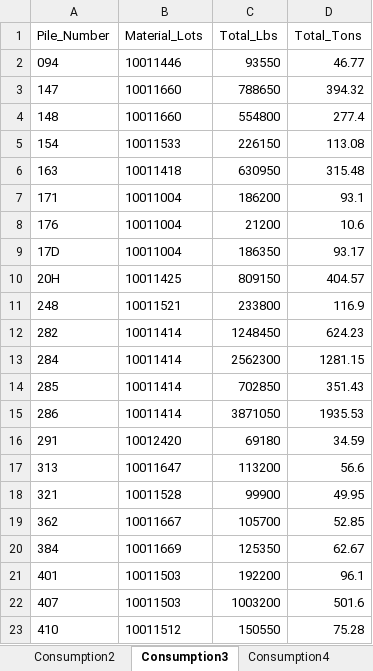
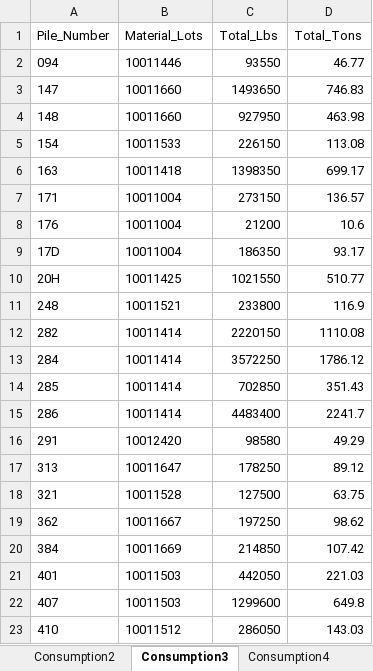
Before and after one commit to Harsco36Map/Yardmap, an Excel workbook: Production.xlsx, sheet Consumption3, drawn as a sheet; only a part is shown; values as stored, in another font and other column widths than the file's, no borders; the diff covers the shown part only; the diff names each change by its address in the sheet, - before the commit and + after, or states it on an @@ line.

```diff
--- a/Production.xlsx (sheet Consumption3)
+++ b/Production.xlsx (sheet Consumption3)
-C3 (Total_Lbs): 788650
+C3 (Total_Lbs): 1493650
-D3 (Total_Tons): 394.32
+D3 (Total_Tons): 746.83
-C4 (Total_Lbs): 554800
+C4 (Total_Lbs): 927950
-D4 (Total_Tons): 277.4
+D4 (Total_Tons): 463.98
-C6 (Total_Lbs): 630950
+C6 (Total_Lbs): 1398350
-D6 (Total_Tons): 315.48
+D6 (Total_Tons): 699.17
-C7 (Total_Lbs): 186200
+C7 (Total_Lbs): 273150
-D7 (Total_Tons): 93.1
+D7 (Total_Tons): 136.57
-C10 (Total_Lbs): 809150
+C10 (Total_Lbs): 1021550
-D10 (Total_Tons): 404.57
+D10 (Total_Tons): 510.77
-C12 (Total_Lbs): 1248450
+C12 (Total_Lbs): 2220150
-D12 (Total_Tons): 624.23
+D12 (Total_Tons): 1110.08
-C13 (Total_Lbs): 2562300
+C13 (Total_Lbs): 3572250
-D13 (Total_Tons): 1281.15
+D13 (Total_Tons): 1786.12
-C15 (Total_Lbs): 3871050
+C15 (Total_Lbs): 4483400
-D15 (Total_Tons): 1935.53
+D15 (Total_Tons): 2241.7
-C16 (Total_Lbs): 69180
+C16 (Total_Lbs): 98580
-D16 (Total_Tons): 34.59
+D16 (Total_Tons): 49.29
-C17 (Total_Lbs): 113200
+C17 (Total_Lbs): 178250
-D17 (Total_Tons): 56.6
+D17 (Total_Tons): 89.12
-C18 (Total_Lbs): 99900
+C18 (Total_Lbs): 127500
-D18 (Total_Tons): 49.95
+D18 (Total_Tons): 63.75
-C19 (Total_Lbs): 105700
+C19 (Total_Lbs): 197250
-D19 (Total_Tons): 52.85
+D19 (Total_Tons): 98.62
-C20 (Total_Lbs): 125350
+C20 (Total_Lbs): 214850
-D20 (Total_Tons): 62.67
+D20 (Total_Tons): 107.42
-C21 (Total_Lbs): 192200
+C21 (Total_Lbs): 442050
-D21 (Total_Tons): 96.1
+D21 (Total_Tons): 221.03
-C22 (Total_Lbs): 1003200
+C22 (Total_Lbs): 1299600
-D22 (Total_Tons): 501.6
+D22 (Total_Tons): 649.8
-C23 (Total_Lbs): 150550
+C23 (Total_Lbs): 286050
-D23 (Total_Tons): 75.28
+D23 (Total_Tons): 143.03
```
Also changed, not shown: 26 edited cells elsewhere in this sheet, sheet Consumption4, sheet Receiving3, sheet Consumption2, sheet Receiving2, sheet Burning, sheet Consumption1, 2 more sheets, 1 other file.
